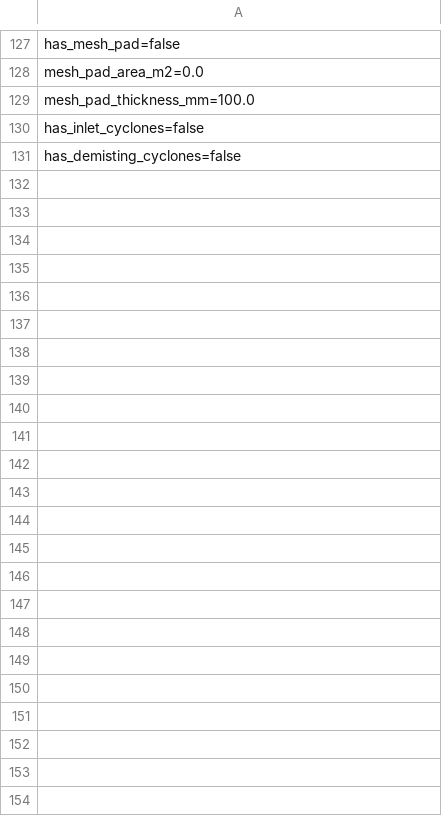
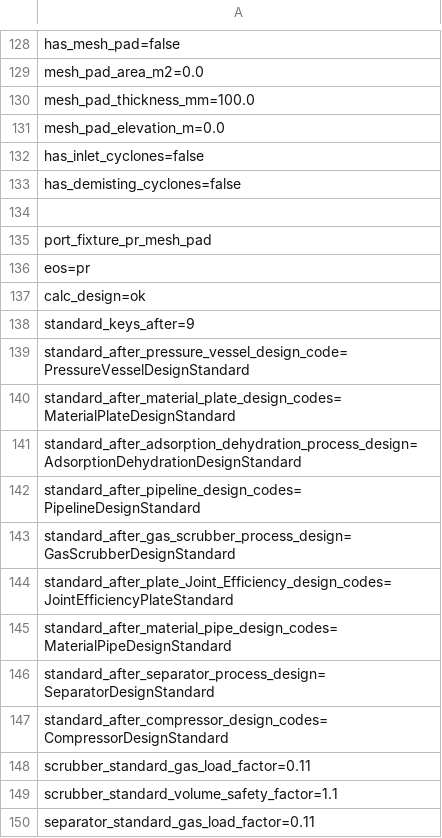
Before and after one commit to PatrickMockridge/Azoth, a TSV file: validation/neqsim/captures/process_gas_scrubber_mechanical_design.tsv, drawn as a sheet; only a part is shown, gaps mark what is left out; the diff covers the shown part only; the diff names each change by its address in the sheet, - before the commit and + after, or states it on an @@ line.

```diff
--- a/validation/neqsim/captures/process_gas_scrubber_mechanical_design.tsv
+++ b/validation/neqsim/captures/process_gas_scrubber_mechanical_design.tsv
+row 131: mesh_pad_elevation_m=0.0
+row 134: (empty)
+row 135: port_fixture_pr_mesh_pad
+row 136: eos=pr
+row 137: calc_design=ok
+row 138: standard_keys_after=9
+row 139: standard_after_pressure_vessel_design_code=PressureVesselDesignStandard
+row 140: standard_after_material_plate_design_codes=MaterialPlateDesignStandard
+row 141: standard_after_adsorption_dehydration_process_design=AdsorptionDehydrationDesignStandard
+row 142: standard_after_pipeline_design_codes=PipelineDesignStandard
+row 143: standard_after_gas_scrubber_process_design=GasScrubberDesignStandard
+row 144: standard_after_plate_Joint_Efficiency_design_codes=JointEfficiencyPlateStandard
+row 145: standard_after_material_pipe_design_codes=MaterialPipeDesignStandard
+row 146: standard_after_separator_process_design=SeparatorDesignStandard
+row 147: standard_after_compressor_design_codes=CompressorDesignStandard
+row 148: scrubber_standard_gas_load_factor=0.11
+row 149: scrubber_standard_volume_safety_factor=1.1
+row 150: separator_standard_gas_load_factor=0.11
```
Also changed, not shown: 52 added rows elsewhere in this file, 34 other files.
